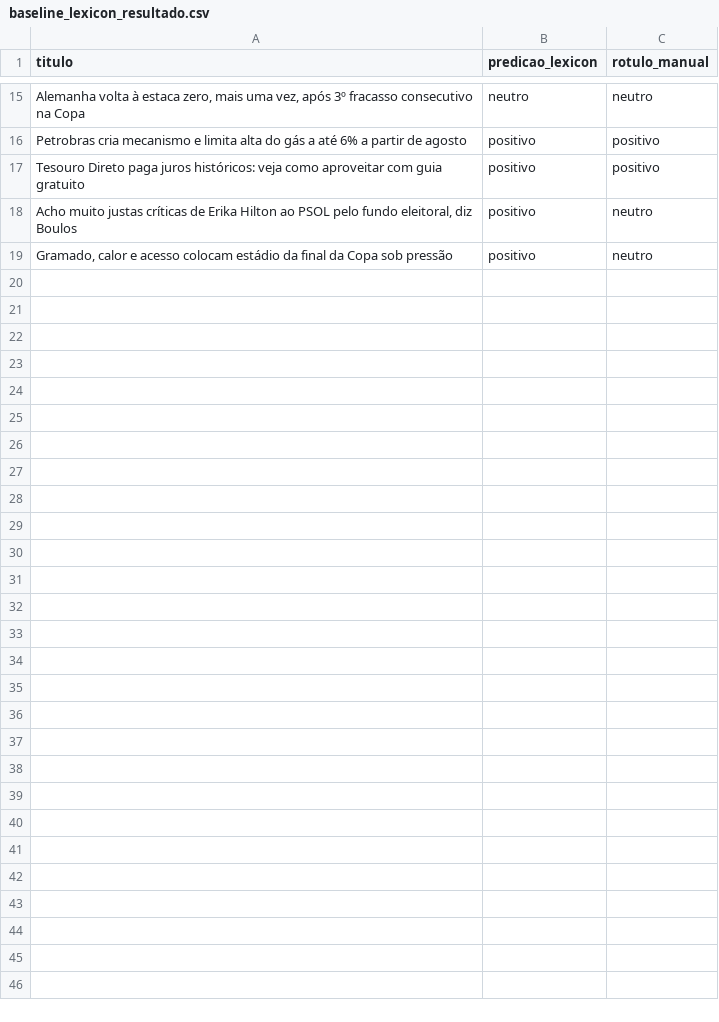
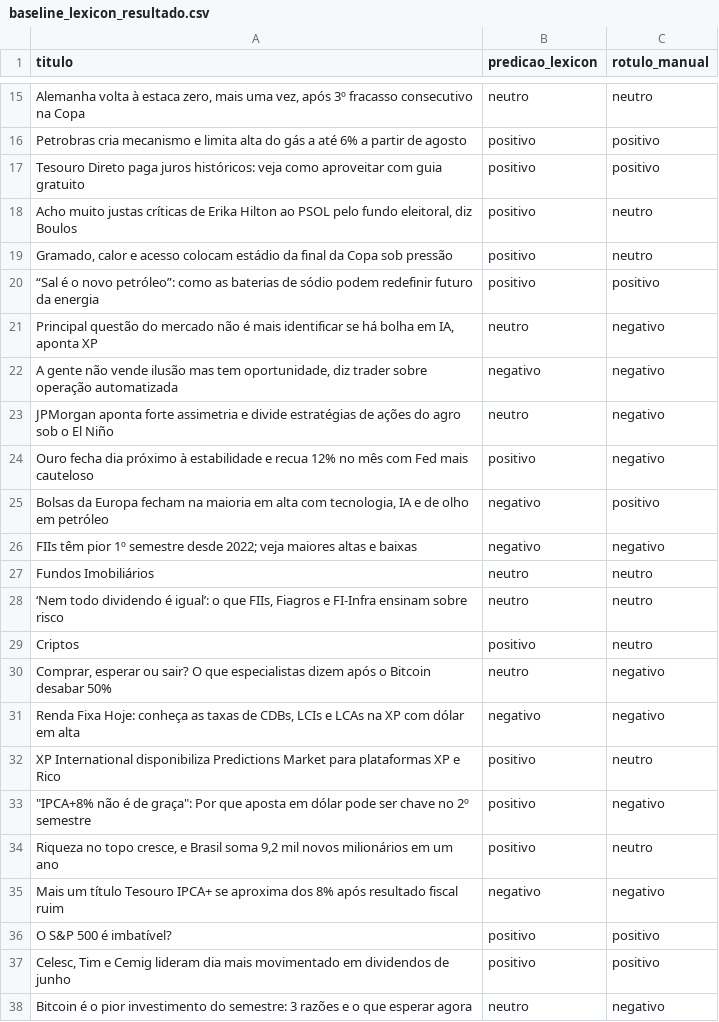
Before and after one commit to Giseleptbr/newssense, a CSV file: data/processed/baseline_lexicon_resultado.csv, drawn as a sheet; only a part is shown, gaps mark what is left out; the diff covers the shown part only; the diff names each change by its address in the sheet, - before the commit and + after, or states it on an @@ line.

```diff
--- a/data/processed/baseline_lexicon_resultado.csv
+++ b/data/processed/baseline_lexicon_resultado.csv
+row 20: “Sal é o novo petróleo”: como as baterias de sódio podem redefinir futuro da energia | positivo | positivo
+row 21: Principal questão do mercado não é mais identificar se há bolha em IA, aponta XP | neutro | negativo
+row 22: A gente não vende ilusão mas tem oportunidade, diz trader sobre operação automatizada | negativo | negativo
+row 23: JPMorgan aponta forte assimetria e divide estratégias de ações do agro sob o El Niño | neutro | negativo
+row 24: Ouro fecha dia próximo à estabilidade e recua 12% no mês com Fed mais cauteloso | positivo | negativo
+row 25: Bolsas da Europa fecham na maioria em alta com tecnologia, IA e de olho em petróleo | negativo | positivo
+row 26: FIIs têm pior 1º semestre desde 2022; veja maiores altas e baixas | negativo | negativo
+row 27: Fundos Imobiliários | neutro | neutro
+row 28: ‘Nem todo dividendo é igual’: o que FIIs, Fiagros e FI-Infra ensinam sobre risco | neutro | neutro
+row 29: Criptos | positivo | neutro
+row 30: Comprar, esperar ou sair? O que especialistas dizem após o Bitcoin desabar 50% | neutro | negativo
+row 31: Renda Fixa Hoje: conheça as taxas de CDBs, LCIs e LCAs na XP com dólar em alta | negativo | negativo
+row 32: XP International disponibiliza Predictions Market para plataformas XP e Rico | positivo | neutro
+row 33: "IPCA+8% não é de graça": Por que aposta em dólar pode ser chave no 2º semestre | positivo | negativo
+row 34: Riqueza no topo cresce, e Brasil soma 9,2 mil novos milionários em um ano | positivo | neutro
+row 35: Mais um título Tesouro IPCA+ se aproxima dos 8% após resultado fiscal ruim | negativo | negativo
+row 36: O S&P 500 é imbatível? | positivo | positivo
+row 37: Celesc, Tim e Cemig lideram dia mais movimentado em dividendos de junho | positivo | positivo
+row 38: Bitcoin é o pior investimento do semestre: 3 razões e o que esperar agora | neutro | negativo
```
Also changed, not shown: 17 added rows and 1 edited cell elsewhere in this file, data/processed/zero_shot_resultado.csv, 2 other files.
